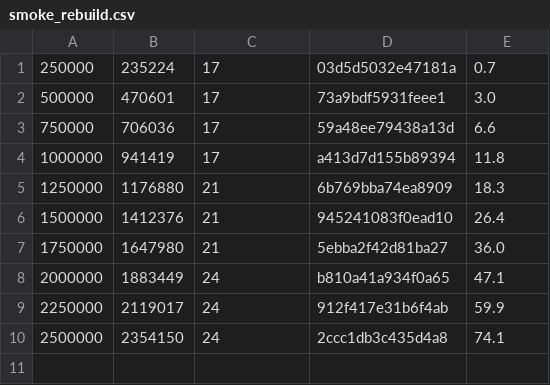
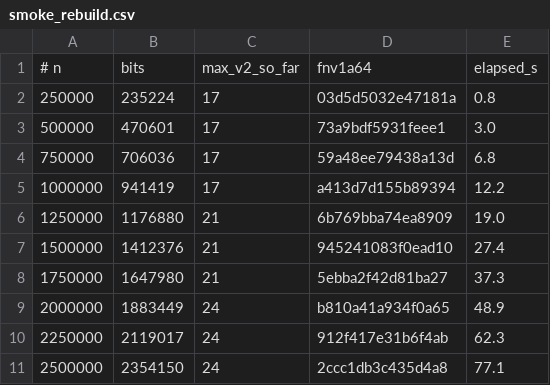
Before and after one commit to oohzaim1-afk/space-needle-100M, a CSV file: data/smoke_rebuild.csv, drawn as a sheet.

```diff
--- a/data/smoke_rebuild.csv
+++ b/data/smoke_rebuild.csv
@@ -1,10 +1,11 @@
-250000,235224,17,03d5d5032e47181a,0.7
+# n,bits,max_v2_so_far,fnv1a64,elapsed_s
+250000,235224,17,03d5d5032e47181a,0.8
 500000,470601,17,73a9bdf5931feee1,3.0
-750000,706036,17,59a48ee79438a13d,6.6
-1000000,941419,17,a413d7d155b89394,11.8
-1250000,1176880,21,6b769bba74ea8909,18.3
-1500000,1412376,21,945241083f0ead10,26.4
-1750000,1647980,21,5ebba2f42d81ba27,36.0
-2000000,1883449,24,b810a41a934f0a65,47.1
-2250000,2119017,24,912f417e31b6f4ab,59.9
-2500000,2354150,24,2ccc1db3c435d4a8,74.1
+750000,706036,17,59a48ee79438a13d,6.8
+1000000,941419,17,a413d7d155b89394,12.2
+1250000,1176880,21,6b769bba74ea8909,19.0
+1500000,1412376,21,945241083f0ead10,27.4
+1750000,1647980,21,5ebba2f42d81ba27,37.3
+2000000,1883449,24,b810a41a934f0a65,48.9
+2250000,2119017,24,912f417e31b6f4ab,62.3
+2500000,2354150,24,2ccc1db3c435d4a8,77.1
```
Also changed, not shown: data/traj_rust_2325M.csv, 20 other files.
